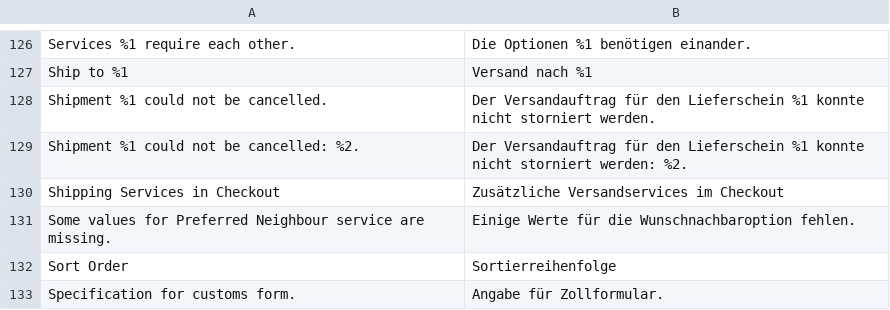
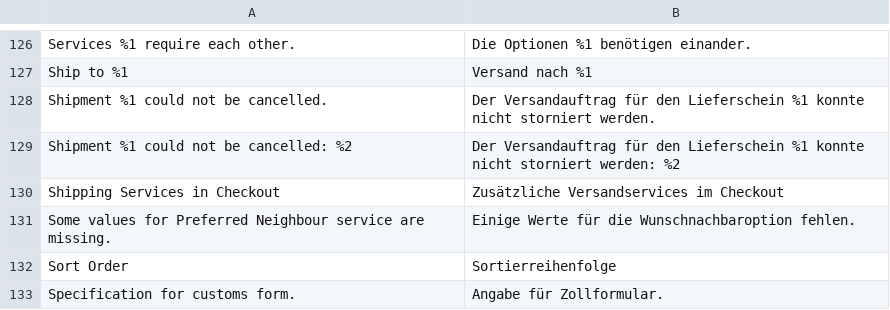
Before and after one commit to netresearch/dhl-module-carrier-paket, a CSV file: i18n/de_DE.csv, drawn as a sheet; only a part is shown, gaps mark what is left out.

Commit message:
DHLGW-500: Pass delete label error messages to frontend, prepare CancelRequestBuilder to handle multiple shipments

```diff
--- a/i18n/de_DE.csv
+++ b/i18n/de_DE.csv
@@ -128,3 +128,3 @@
 "Shipment %1 could not be cancelled.","Der Versandauftrag für den Lieferschein %1 konnte nicht storniert werden."
-"Shipment %1 could not be cancelled: %2.","Der Versandauftrag für den Lieferschein %1 konnte nicht storniert werden: %2."
+"Shipment %1 could not be cancelled: %2","Der Versandauftrag für den Lieferschein %1 konnte nicht storniert werden: %2"
 "Shipping Services in Checkout","Zusätzliche Versandservices im Checkout"
```
Also changed, not shown: i18n/en_US.csv, 3 other files.
